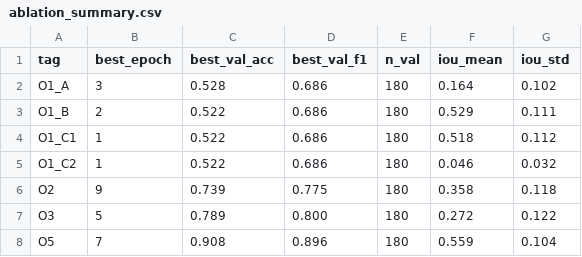
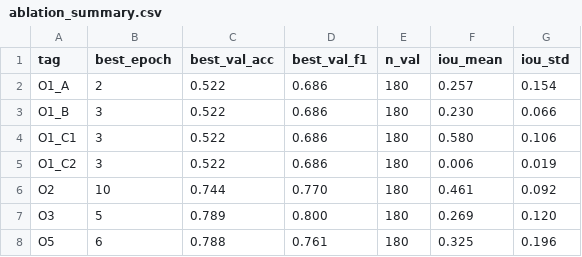
Before and after one commit to z992907759/Deep_Learning_projet, a CSV file: outputs/runs/ablation_summary.csv, drawn as a sheet.

```diff
--- a/outputs/runs/ablation_summary.csv
+++ b/outputs/runs/ablation_summary.csv
@@ -1,8 +1,8 @@
 tag,best_epoch,best_val_acc,best_val_f1,n_val,iou_mean,iou_std
-O1_A,3,0.528,0.686,180,0.164,0.102
-O1_B,2,0.522,0.686,180,0.529,0.111
-O1_C1,1,0.522,0.686,180,0.518,0.112
-O1_C2,1,0.522,0.686,180,0.046,0.032
-O2,9,0.739,0.775,180,0.358,0.118
-O3,5,0.789,0.800,180,0.272,0.122
-O5,7,0.908,0.896,180,0.559,0.104
+O1_A,2,0.522,0.686,180,0.257,0.154
+O1_B,3,0.522,0.686,180,0.230,0.066
+O1_C1,3,0.522,0.686,180,0.580,0.106
+O1_C2,3,0.522,0.686,180,0.006,0.019
+O2,10,0.744,0.770,180,0.461,0.092
+O3,5,0.789,0.800,180,0.269,0.120
+O5,6,0.788,0.761,180,0.325,0.196
```
Also changed, not shown: outputs/runs/IOU_STATS/iou_summary.csv, outputs/runs/O1_A/metrics.csv, 45 other files.
